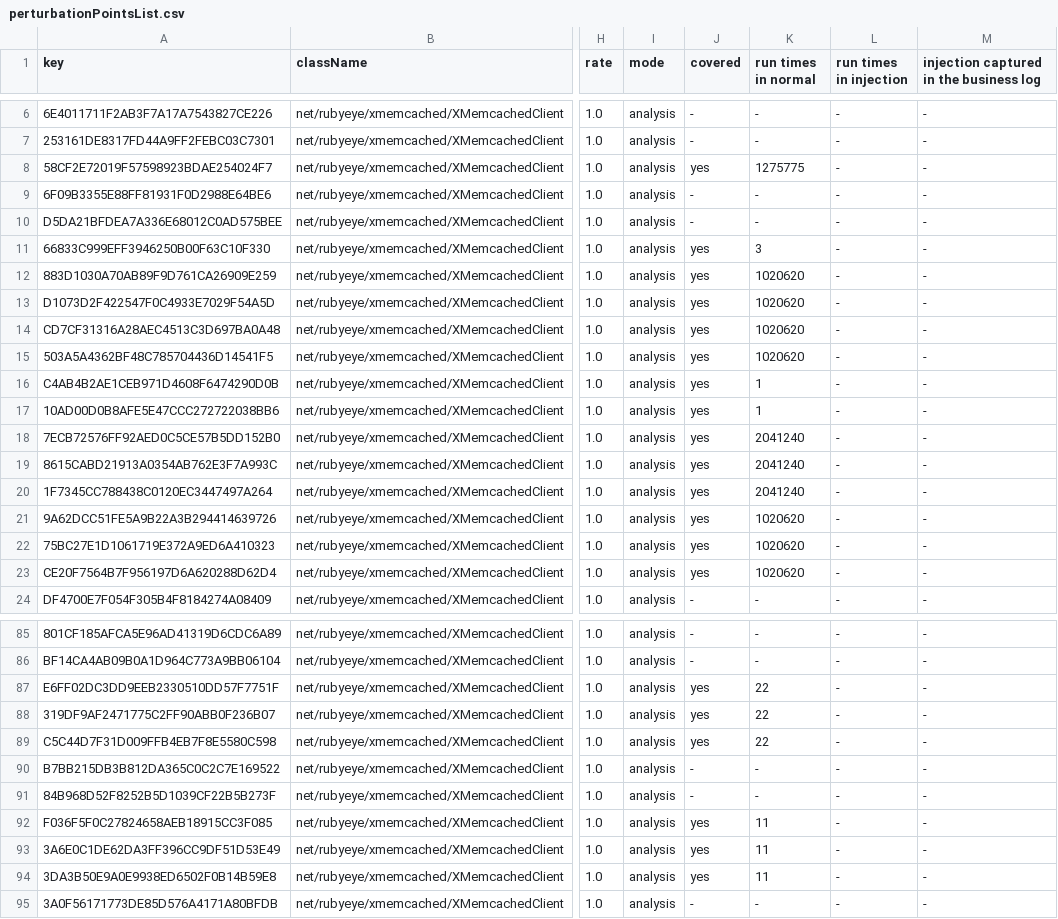
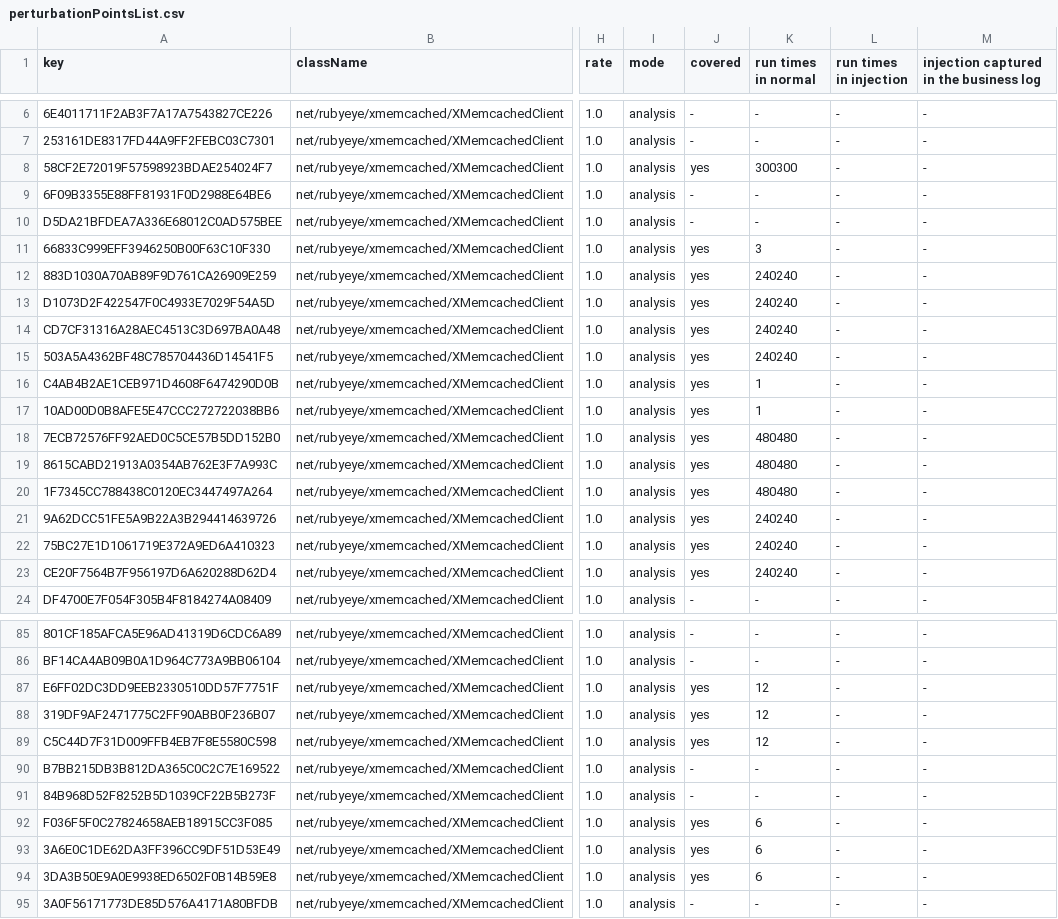
Before and after one commit to gluckzhang/foagent, a CSV file: agents_controller/memcached_benchmark_evaluation/xmemcached/perturbationPointsList.csv, drawn as a sheet; only a part is shown, gaps mark what is left out; the diff covers the shown part only; the diff names each change by its address in the sheet, - before the commit and + after, or states it on an @@ line.

```diff
--- a/agents_controller/memcached_benchmark_evaluation/xmemcached/perturbationPointsList.csv
+++ b/agents_controller/memcached_benchmark_evaluation/xmemcached/perturbationPointsList.csv
-K8 (run times in normal): 1275775
+K8 (run times in normal): 300300
-K12:K15 (run times in normal): 1020620
+K12:K15 (run times in normal): 240240
-K18:K20 (run times in normal): 2041240
+K18:K20 (run times in normal): 480480
-K21:K23 (run times in normal): 1020620
+K21:K23 (run times in normal): 240240
-K87:K89 (run times in normal): 22
+K87:K89 (run times in normal): 12
-K92:K94 (run times in normal): 11
+K92:K94 (run times in normal): 6
```
Also changed, not shown: 11 edited cells elsewhere in this file, agents_controller/memcached_benchmark_evaluation/javamemcached/perturbationPointsList.csv, agents_controller/memcached_benchmark_evaluation/spymemcached/perturbationPointsList.csv, 4 other files.
